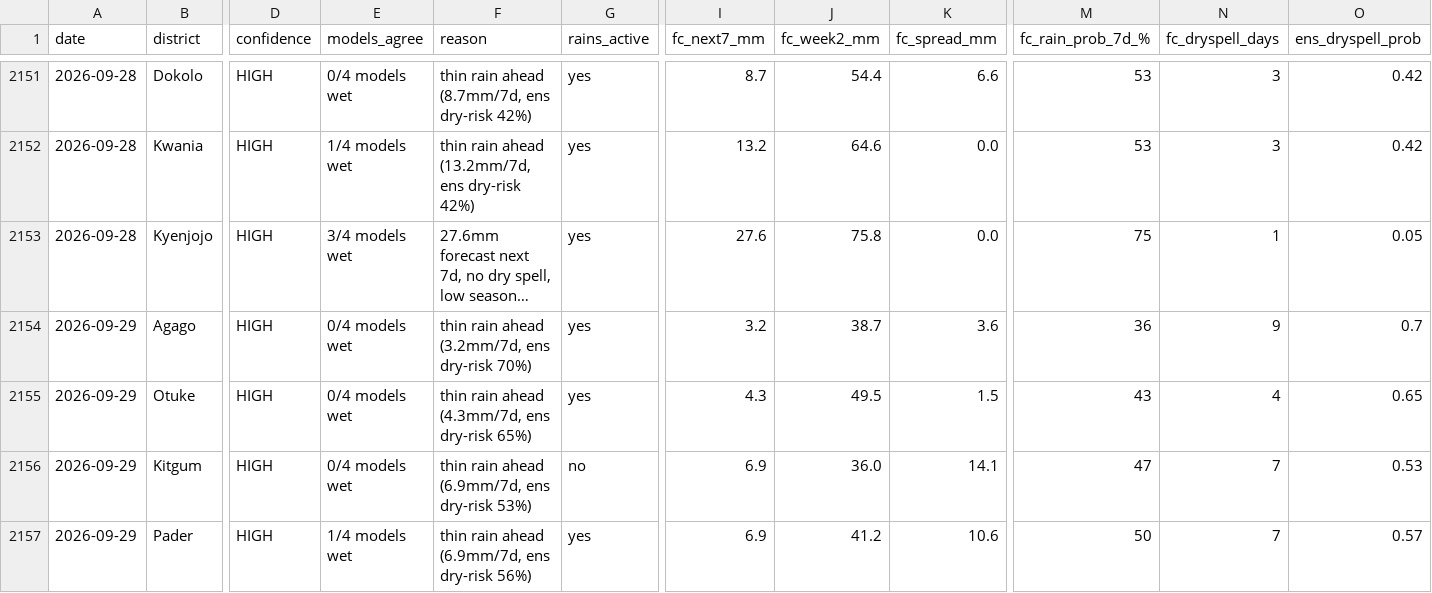
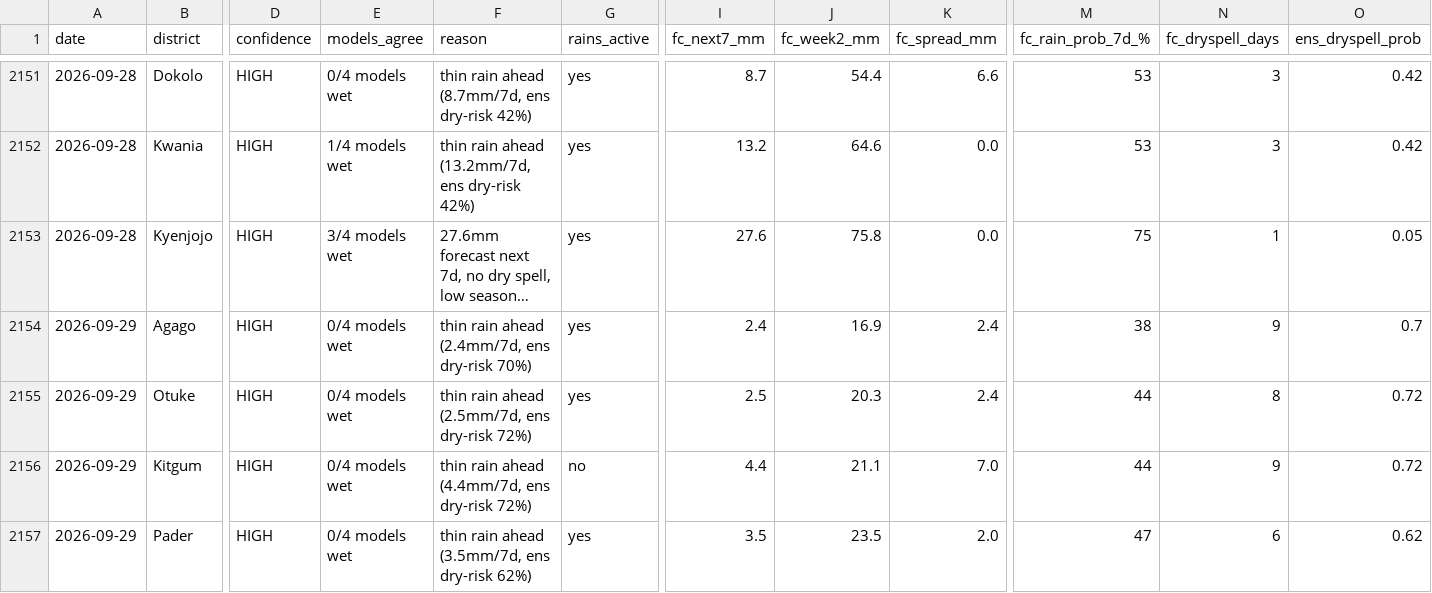
Before and after one commit to quinn-Uganda/planting-monitor, a CSV file: planting_monitor_out/history.csv, drawn as a sheet; only a part is shown, gaps mark what is left out; long unchanged cells end in …; the diff covers the shown part only; the diff names each change by its address in the sheet, - before the commit and + after, or states it on an @@ line.

```diff
--- a/planting_monitor_out/history.csv
+++ b/planting_monitor_out/history.csv
-F2154 (reason): thin rain ahead (3.2mm/7d, ens dry-risk 70%)
+F2154 (reason): thin rain ahead (2.4mm/7d, ens dry-risk 70%)
-I2154 (fc_next7_mm): 3.2
+I2154 (fc_next7_mm): 2.4
-J2154 (fc_week2_mm): 38.7
+J2154 (fc_week2_mm): 16.9
-K2154 (fc_spread_mm): 3.6
+K2154 (fc_spread_mm): 2.4
-M2154 (fc_rain_prob_7d_%): 36
+M2154 (fc_rain_prob_7d_%): 38
-F2155 (reason): thin rain ahead (4.3mm/7d, ens dry-risk 65%)
+F2155 (reason): thin rain ahead (2.5mm/7d, ens dry-risk 72%)
-I2155 (fc_next7_mm): 4.3
+I2155 (fc_next7_mm): 2.5
-J2155 (fc_week2_mm): 49.5
+J2155 (fc_week2_mm): 20.3
-K2155 (fc_spread_mm): 1.5
+K2155 (fc_spread_mm): 2.4
-M2155 (fc_rain_prob_7d_%): 43
+M2155 (fc_rain_prob_7d_%): 44
-N2155 (fc_dryspell_days): 4
+N2155 (fc_dryspell_days): 8
-O2155 (ens_dryspell_prob): 0.65
+O2155 (ens_dryspell_prob): 0.72
-F2156 (reason): thin rain ahead (6.9mm/7d, ens dry-risk 53%)
+F2156 (reason): thin rain ahead (4.4mm/7d, ens dry-risk 72%)
-I2156 (fc_next7_mm): 6.9
+I2156 (fc_next7_mm): 4.4
-J2156 (fc_week2_mm): 36.0
+J2156 (fc_week2_mm): 21.1
-K2156 (fc_spread_mm): 14.1
+K2156 (fc_spread_mm): 7.0
-M2156 (fc_rain_prob_7d_%): 47
+M2156 (fc_rain_prob_7d_%): 44
-N2156 (fc_dryspell_days): 7
+N2156 (fc_dryspell_days): 9
-O2156 (ens_dryspell_prob): 0.53
+O2156 (ens_dryspell_prob): 0.72
-E2157 (models_agree): 1/4 models wet
+E2157 (models_agree): 0/4 models wet
-F2157 (reason): thin rain ahead (6.9mm/7d, ens dry-risk 56%)
+F2157 (reason): thin rain ahead (3.5mm/7d, ens dry-risk 62%)
-I2157 (fc_next7_mm): 6.9
+I2157 (fc_next7_mm): 3.5
-J2157 (fc_week2_mm): 41.2
+J2157 (fc_week2_mm): 23.5
-K2157 (fc_spread_mm): 10.6
+K2157 (fc_spread_mm): 2.0
-M2157 (fc_rain_prob_7d_%): 50
+M2157 (fc_rain_prob_7d_%): 47
-N2157 (fc_dryspell_days): 7
+N2157 (fc_dryspell_days): 6
-O2157 (ens_dryspell_prob): 0.57
+O2157 (ens_dryspell_prob): 0.62
```
Also changed, not shown: 123 edited cells elsewhere in this file, planting_monitor_out/status_today.csv, 4 other files.
